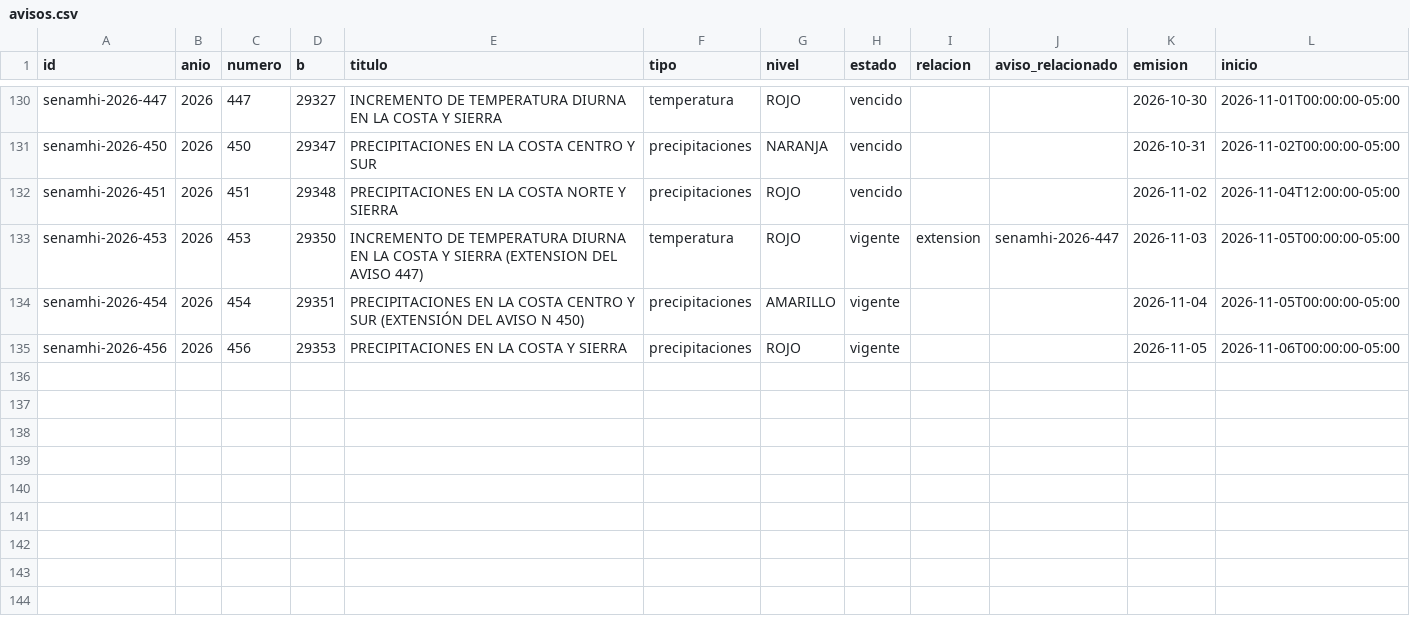
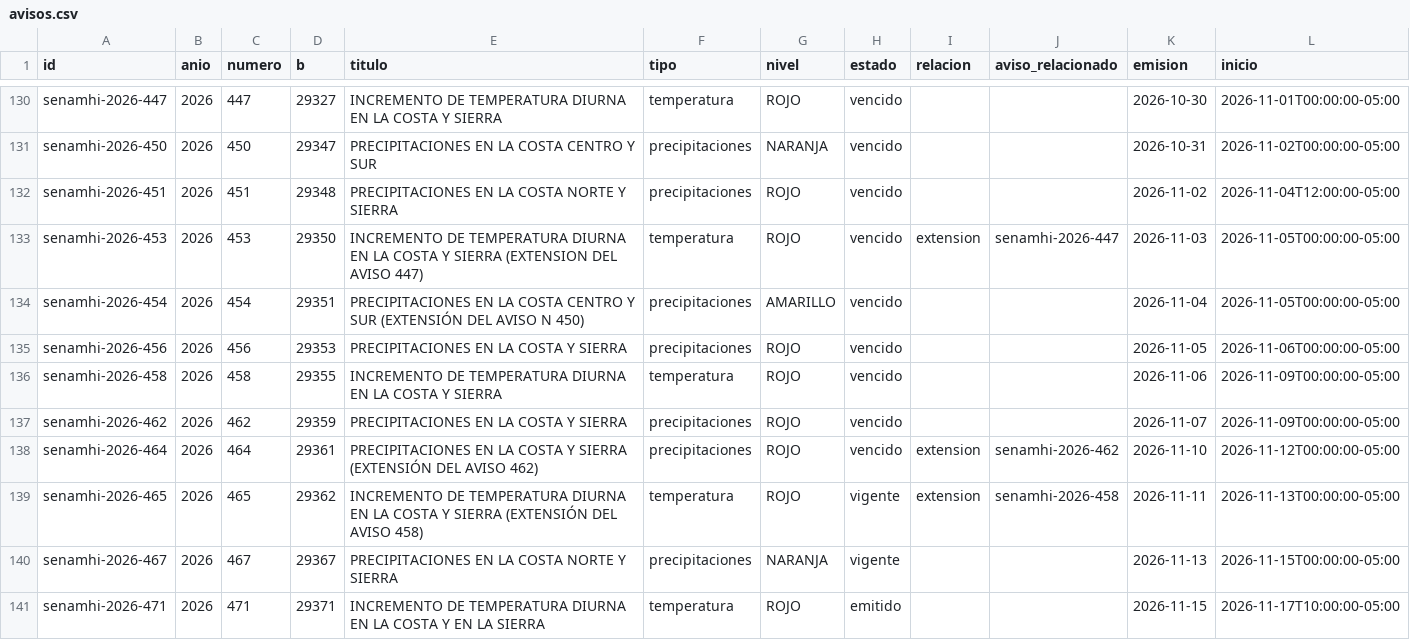
Before and after one commit to gonzaquis29/Coastal-Nino-Radar-PUCP, a CSV file: data/oficial/avisos.csv, drawn as a sheet; only a part is shown, gaps mark what is left out; rows hold the shown columns only; the diff names each change by its address in the sheet, - before the commit and + after, or states it on an @@ line.

```diff
--- a/data/oficial/avisos.csv
+++ b/data/oficial/avisos.csv
-H133:H135 (estado): vigente
+H133:H135 (estado): vencido
+row 136: senamhi-2026-458 | 2026 | 458 | 29355 | INCREMENTO DE TEMPERATURA DIURNA EN LA COSTA Y SIERRA | temperatura | ROJO | vencido |  |  | 2026-11-06 | 2026-11-09T00:00:00-05:00
+row 137: senamhi-2026-462 | 2026 | 462 | 29359 | PRECIPITACIONES EN LA COSTA Y SIERRA | precipitaciones | ROJO | vencido |  |  | 2026-11-07 | 2026-11-09T00:00:00-05:00
+row 138: senamhi-2026-464 | 2026 | 464 | 29361 | PRECIPITACIONES EN LA COSTA Y SIERRA (EXTENSIÓN DEL AVISO 462) | precipitaciones | ROJO | vencido | extension | senamhi-2026-462 | 2026-11-10 | 2026-11-12T00:00:00-05:00
+row 139: senamhi-2026-465 | 2026 | 465 | 29362 | INCREMENTO DE TEMPERATURA DIURNA EN LA COSTA Y SIERRA (EXTENSIÓN DEL AVISO 458) | temperatura | ROJO | vigente | extension | senamhi-2026-458 | 2026-11-11 | 2026-11-13T00:00:00-05:00
+row 140: senamhi-2026-467 | 2026 | 467 | 29367 | PRECIPITACIONES EN LA COSTA NORTE Y SIERRA | precipitaciones | NARANJA | vigente |  |  | 2026-11-13 | 2026-11-15T00:00:00-05:00
+row 141: senamhi-2026-471 | 2026 | 471 | 29371 | INCREMENTO DE TEMPERATURA DIURNA EN LA COSTA Y EN LA SIERRA | temperatura | ROJO | emitido |  |  | 2026-11-15 | 2026-11-17T10:00:00-05:00
```
Also changed, not shown: data/oficial/comunicados.csv, data/oficial/validacion.csv, 3 other files.
